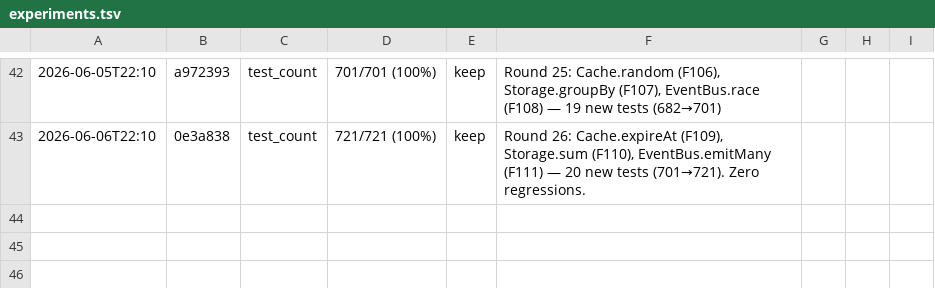
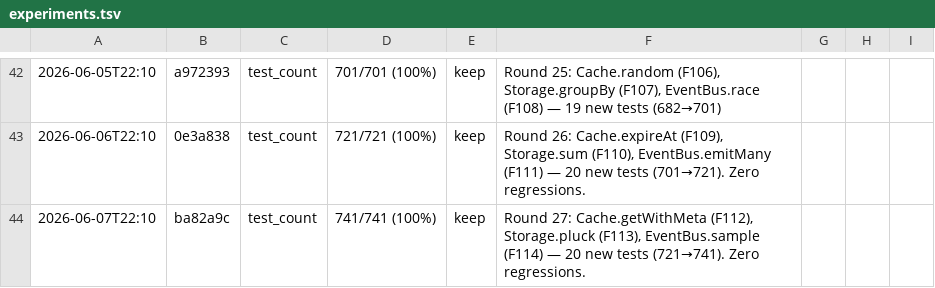
Before and after one commit to robertsong2019/agent-task-cli, a TSV file: experiments.tsv, drawn as a sheet; only a part is shown, gaps mark what is left out; the diff names each change by its address in the sheet, - before the commit and + after, or states it on an @@ line.

Commit message:
Round 27: Cache.getWithMeta (F112), Storage.pluck (F113), EventBus.sample (F114) — 20 new tests (721→741). Zero regressions.

```diff
--- a/experiments.tsv
+++ b/experiments.tsv
+row 44: 2026-06-07T22:10 | ba82a9c | test_count | 741/741 (100%) | keep | Round 27: Cache.getWithMeta (F112), Storage.pluck (F113), EventBus.sample (F114) — 20 new tests (721→741). Zero regressions.
```
Also changed, not shown: 7 other files.
